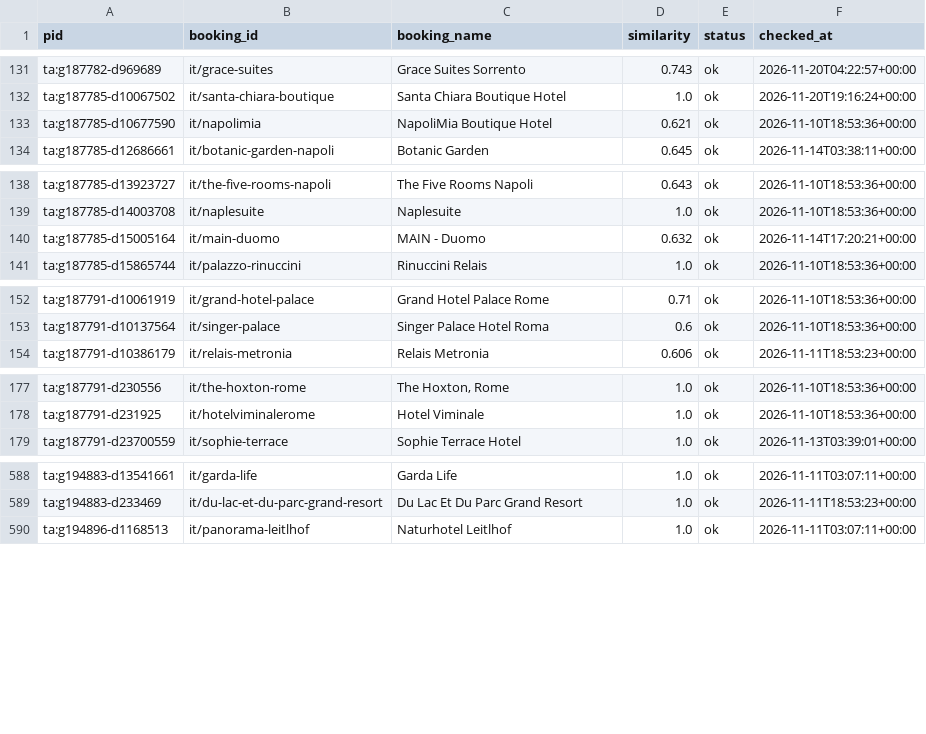
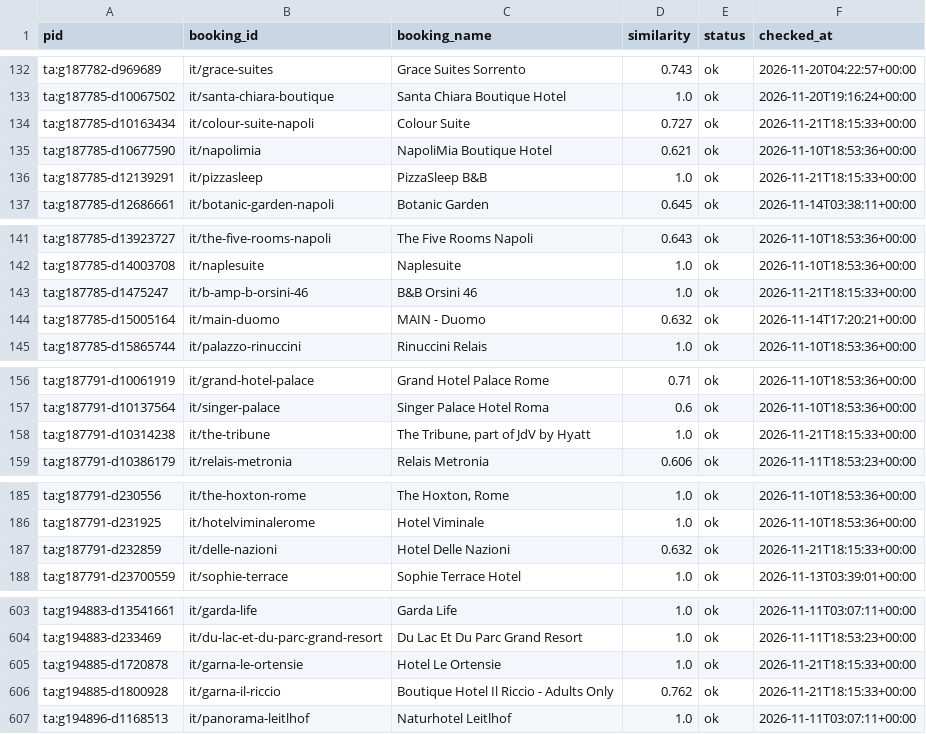
Before and after one commit to ChambaPie/hotel-price-scraper, a CSV file: data/booking_ids.csv, drawn as a sheet; only a part is shown, gaps mark what is left out; the diff covers the shown part only.

```diff
--- a/data/booking_ids.csv
+++ b/data/booking_ids.csv
@@ -132,3 +133,5 @@ ta:g187782-d969689,it/grace-suites,Grace Suites Sorrento,0.743,ok,2026-11-20T04:
 ta:g187785-d10067502,it/santa-chiara-boutique,Santa Chiara Boutique Hotel,1.0,ok,2026-11-20T19:16:24+00:00
+ta:g187785-d10163434,it/colour-suite-napoli,Colour Suite,0.727,ok,2026-11-21T18:15:33+00:00
 ta:g187785-d10677590,it/napolimia,NapoliMia Boutique Hotel,0.621,ok,2026-11-10T18:53:36+00:00
+ta:g187785-d12139291,it/pizzasleep,PizzaSleep B&B,1.0,ok,2026-11-21T18:15:33+00:00
 ta:g187785-d12686661,it/botanic-garden-napoli,Botanic Garden,0.645,ok,2026-11-14T03:38:11+00:00
@@ -139,2 +142,3 @@ ta:g187785-d13923727,it/the-five-rooms-napoli,The Five Rooms Napoli,0.643,ok,202
 ta:g187785-d14003708,it/naplesuite,Naplesuite,1.0,ok,2026-11-10T18:53:36+00:00
+ta:g187785-d1475247,it/b-amp-b-orsini-46,B&B Orsini 46,1.0,ok,2026-11-21T18:15:33+00:00
 ta:g187785-d15005164,it/main-duomo,MAIN - Duomo,0.632,ok,2026-11-14T17:20:21+00:00
@@ -153,2 +157,3 @@ ta:g187791-d10061919,it/grand-hotel-palace,Grand Hotel Palace Rome,0.71,ok,2026-
 ta:g187791-d10137564,it/singer-palace,Singer Palace Hotel Roma,0.6,ok,2026-11-10T18:53:36+00:00
+ta:g187791-d10314238,it/the-tribune,"The Tribune, part of JdV by Hyatt",1.0,ok,2026-11-21T18:15:33+00:00
 ta:g187791-d10386179,it/relais-metronia,Relais Metronia,0.606,ok,2026-11-11T18:53:23+00:00
@@ -178,2 +186,3 @@ ta:g187791-d230556,it/the-hoxton-rome,"The Hoxton, Rome",1.0,ok,2026-11-10T18:53
 ta:g187791-d231925,it/hotelviminalerome,Hotel Viminale,1.0,ok,2026-11-10T18:53:36+00:00
+ta:g187791-d232859,it/delle-nazioni,Hotel Delle Nazioni,0.632,ok,2026-11-21T18:15:33+00:00
 ta:g187791-d23700559,it/sophie-terrace,Sophie Terrace Hotel,1.0,ok,2026-11-13T03:39:01+00:00
@@ -589,2 +604,4 @@ ta:g194883-d13541661,it/garda-life,Garda Life,1.0,ok,2026-11-11T03:07:11+00:00
 ta:g194883-d233469,it/du-lac-et-du-parc-grand-resort,Du Lac Et Du Parc Grand Resort,1.0,ok,2026-11-11T18:53:23+00:00
+ta:g194885-d1720878,it/garna-le-ortensie,Hotel Le Ortensie,1.0,ok,2026-11-21T18:15:33+00:00
+ta:g194885-d1800928,it/garna-il-riccio,Boutique Hotel Il Riccio - Adults Only,0.762,ok,2026-11-21T18:15:33+00:00
 ta:g194896-d1168513,it/panorama-leitlhof,Naturhotel Leitlhof,1.0,ok,2026-11-11T03:07:11+00:00
```
Also changed, not shown: 13 added rows elsewhere in this file, 2 other files.
